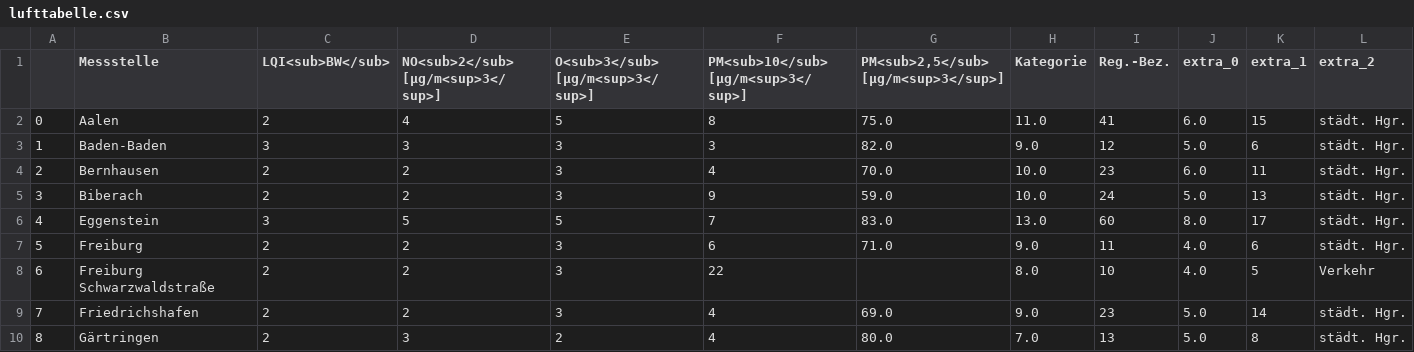
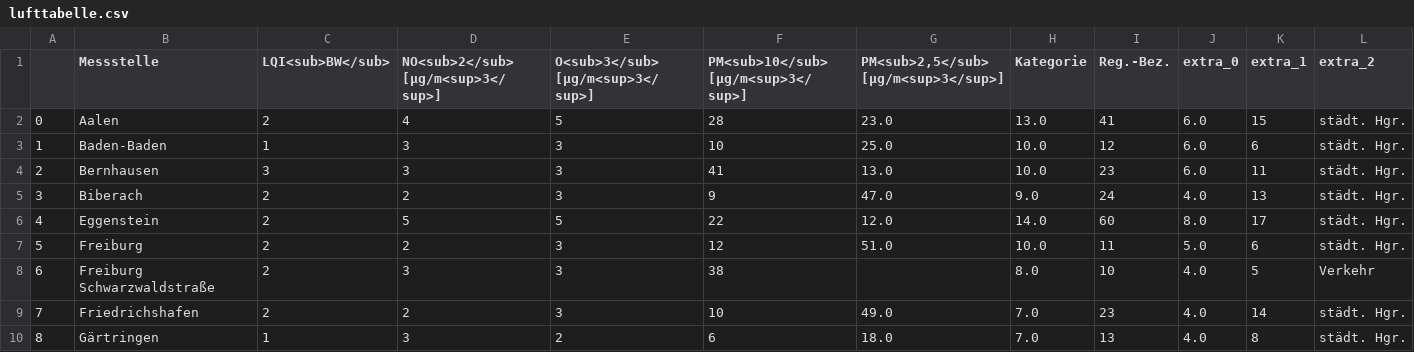
Before and after one commit to Schnuff22/feinstaub_bw, a CSV file: lufttabelle.csv, drawn as a sheet; only a part is shown; the diff covers the shown part only; the diff names each change by its address in the sheet, - before the commit and + after, or states it on an @@ line.

```diff
--- a/lufttabelle.csv
+++ b/lufttabelle.csv
-F2: 8
+F2: 28
-G2: 75.0
+G2: 23.0
-H2 (Kategorie): 11.0
+H2 (Kategorie): 13.0
-C3 (LQI<sub>BW</sub>): 3
+C3 (LQI<sub>BW</sub>): 1
-F3: 3
+F3: 10
-G3: 82.0
+G3: 25.0
-H3 (Kategorie): 9.0
+H3 (Kategorie): 10.0
-J3 (extra_0): 5.0
+J3 (extra_0): 6.0
-C4 (LQI<sub>BW</sub>): 2
+C4 (LQI<sub>BW</sub>): 3
-D4: 2
+D4: 3
-F4: 4
+F4: 41
-G4: 70.0
+G4: 13.0
-G5: 59.0
+G5: 47.0
-H5 (Kategorie): 10.0
+H5 (Kategorie): 9.0
-J5 (extra_0): 5.0
+J5 (extra_0): 4.0
-C6 (LQI<sub>BW</sub>): 3
+C6 (LQI<sub>BW</sub>): 2
-F6: 7
+F6: 22
-G6: 83.0
+G6: 12.0
-H6 (Kategorie): 13.0
+H6 (Kategorie): 14.0
-F7: 6
+F7: 12
-G7: 71.0
+G7: 51.0
-H7 (Kategorie): 9.0
+H7 (Kategorie): 10.0
-J7 (extra_0): 4.0
+J7 (extra_0): 5.0
-D8: 2
+D8: 3
-F8: 22
+F8: 38
-F9: 4
+F9: 10
-G9: 69.0
+G9: 49.0
-H9 (Kategorie): 9.0
+H9 (Kategorie): 7.0
-J9:J10 (extra_0): 5.0
+J9:J10 (extra_0): 4.0
-C10 (LQI<sub>BW</sub>): 2
+C10 (LQI<sub>BW</sub>): 1
-F10: 4
+F10: 6
-G10: 80.0
+G10: 18.0
```
Also changed, not shown: 95 edited cells elsewhere in this file.
